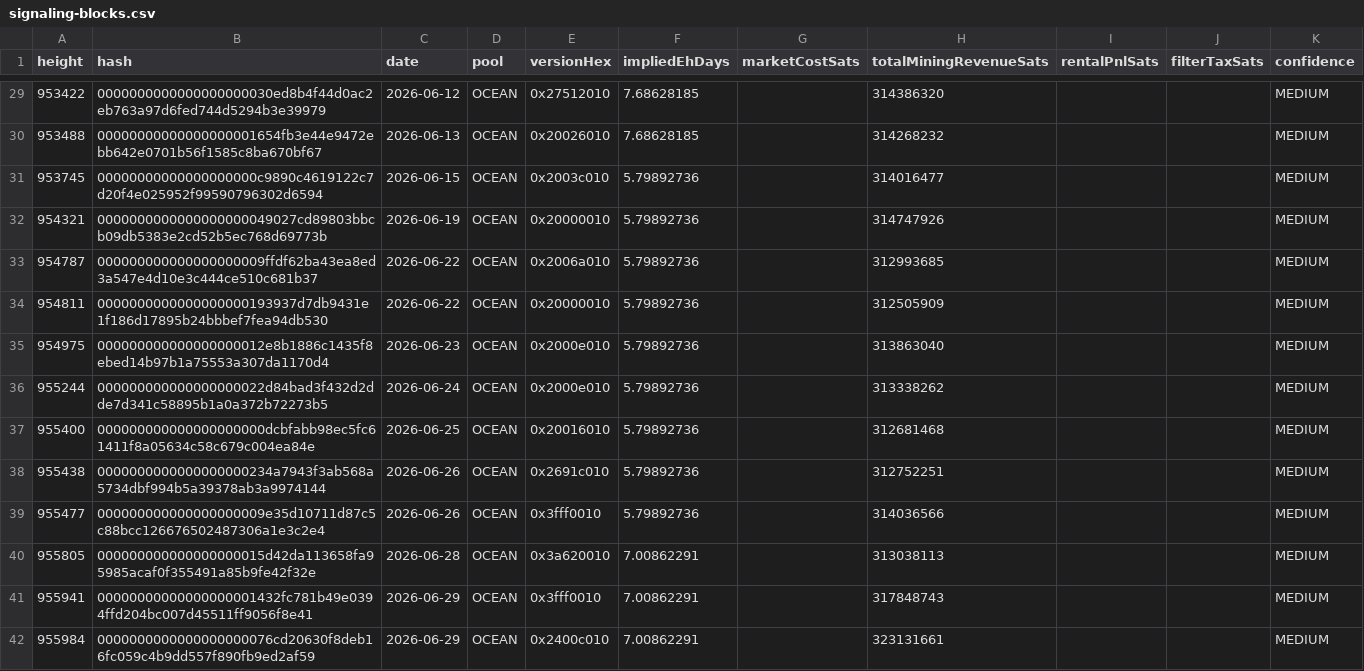
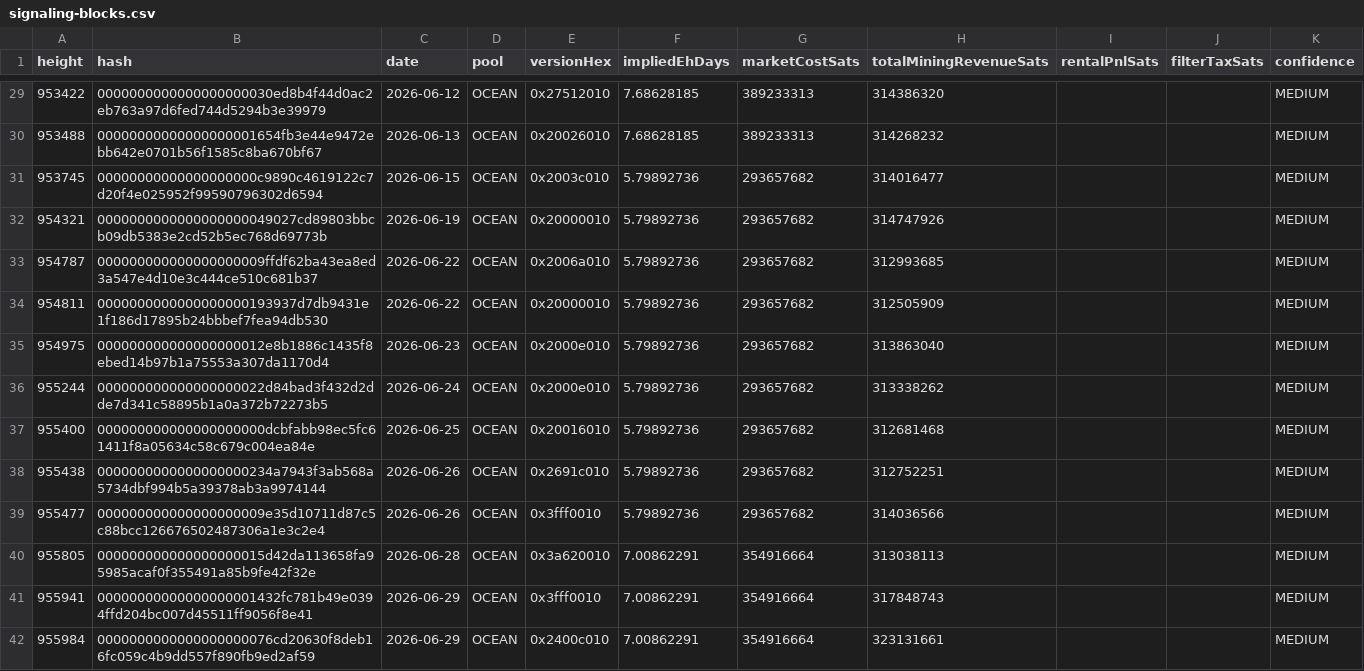
Before and after one commit to btcpavao/bip110-war-chest, a CSV file: public/data/signaling-blocks.csv, drawn as a sheet; only a part is shown, gaps mark what is left out; the diff covers the shown part only.

```diff
--- a/public/data/signaling-blocks.csv
+++ b/public/data/signaling-blocks.csv
@@ -29,14 +29,14 @@ height,hash,date,pool,versionHex,impliedEhDays,marketCostSats,totalMiningRevenue
-953422,0000000000000000000030ed8b4f44d0ac2eb763a97d6fed744d5294b3e39979,2026-06-12,"OCEAN",0x27512010,7.68628185,,314386320,,,MEDIUM
-953488,00000000000000000001654fb3e44e9472ebb642e0701b56f1585c8ba670bf67,2026-06-13,"OCEAN",0x20026010,7.68628185,,314268232,,,MEDIUM
-953745,00000000000000000000c9890c4619122c7d20f4e025952f99590796302d6594,2026-06-15,"OCEAN",0x2003c010,5.79892736,,314016477,,,MEDIUM
-954321,0000000000000000000049027cd89803bbcb09db5383e2cd52b5ec768d69773b,2026-06-19,"OCEAN",0x20000010,5.79892736,,314747926,,,MEDIUM
-954787,000000000000000000009ffdf62ba43ea8ed3a547e4d10e3c444ce510c681b37,2026-06-22,"OCEAN",0x2006a010,5.79892736,,312993685,,,MEDIUM
-954811,0000000000000000000193937d7db9431e1f186d17895b24bbbef7fea94db530,2026-06-22,"OCEAN",0x20000010,5.79892736,,312505909,,,MEDIUM
-954975,000000000000000000012e8b1886c1435f8ebed14b97b1a75553a307da1170d4,2026-06-23,"OCEAN",0x2000e010,5.79892736,,313863040,,,MEDIUM
-955244,000000000000000000022d84bad3f432d2dde7d341c58895b1a0a372b72273b5,2026-06-24,"OCEAN",0x2000e010,5.79892736,,313338262,,,MEDIUM
-955400,000000000000000000000dcbfabb98ec5fc61411f8a05634c58c679c004ea84e,2026-06-25,"OCEAN",0x20016010,5.79892736,,312681468,,,MEDIUM
-955438,0000000000000000000234a7943f3ab568a5734dbf994b5a39378ab3a9974144,2026-06-26,"OCEAN",0x2691c010,5.79892736,,312752251,,,MEDIUM
-955477,000000000000000000009e35d10711d87c5c88bcc126676502487306a1e3c2e4,2026-06-26,"OCEAN",0x3fff0010,5.79892736,,314036566,,,MEDIUM
-955805,000000000000000000015d42da113658fa95985acaf0f355491a85b9fe42f32e,2026-06-28,"OCEAN",0x3a620010,7.00862291,,313038113,,,MEDIUM
-955941,00000000000000000001432fc781b49e0394ffd204bc007d45511ff9056f8e41,2026-06-29,"OCEAN",0x3fff0010,7.00862291,,317848743,,,MEDIUM
-955984,0000000000000000000076cd20630f8deb16fc059c4b9dd557f890fb9ed2af59,2026-06-29,"OCEAN",0x2400c010,7.00862291,,323131661,,,MEDIUM
+953422,0000000000000000000030ed8b4f44d0ac2eb763a97d6fed744d5294b3e39979,2026-06-12,"OCEAN",0x27512010,7.68628185,389233313,314386320,,,MEDIUM
+953488,00000000000000000001654fb3e44e9472ebb642e0701b56f1585c8ba670bf67,2026-06-13,"OCEAN",0x20026010,7.68628185,389233313,314268232,,,MEDIUM
+953745,00000000000000000000c9890c4619122c7d20f4e025952f99590796302d6594,2026-06-15,"OCEAN",0x2003c010,5.79892736,293657682,314016477,,,MEDIUM
+954321,0000000000000000000049027cd89803bbcb09db5383e2cd52b5ec768d69773b,2026-06-19,"OCEAN",0x20000010,5.79892736,293657682,314747926,,,MEDIUM
+954787,000000000000000000009ffdf62ba43ea8ed3a547e4d10e3c444ce510c681b37,2026-06-22,"OCEAN",0x2006a010,5.79892736,293657682,312993685,,,MEDIUM
+954811,0000000000000000000193937d7db9431e1f186d17895b24bbbef7fea94db530,2026-06-22,"OCEAN",0x20000010,5.79892736,293657682,312505909,,,MEDIUM
+954975,000000000000000000012e8b1886c1435f8ebed14b97b1a75553a307da1170d4,2026-06-23,"OCEAN",0x2000e010,5.79892736,293657682,313863040,,,MEDIUM
+955244,000000000000000000022d84bad3f432d2dde7d341c58895b1a0a372b72273b5,2026-06-24,"OCEAN",0x2000e010,5.79892736,293657682,313338262,,,MEDIUM
+955400,000000000000000000000dcbfabb98ec5fc61411f8a05634c58c679c004ea84e,2026-06-25,"OCEAN",0x20016010,5.79892736,293657682,312681468,,,MEDIUM
+955438,0000000000000000000234a7943f3ab568a5734dbf994b5a39378ab3a9974144,2026-06-26,"OCEAN",0x2691c010,5.79892736,293657682,312752251,,,MEDIUM
+955477,000000000000000000009e35d10711d87c5c88bcc126676502487306a1e3c2e4,2026-06-26,"OCEAN",0x3fff0010,5.79892736,293657682,314036566,,,MEDIUM
+955805,000000000000000000015d42da113658fa95985acaf0f355491a85b9fe42f32e,2026-06-28,"OCEAN",0x3a620010,7.00862291,354916664,313038113,,,MEDIUM
+955941,00000000000000000001432fc781b49e0394ffd204bc007d45511ff9056f8e41,2026-06-29,"OCEAN",0x3fff0010,7.00862291,354916664,317848743,,,MEDIUM
+955984,0000000000000000000076cd20630f8deb16fc059c4b9dd557f890fb9ed2af59,2026-06-29,"OCEAN",0x2400c010,7.00862291,354916664,323131661,,,MEDIUM
```
Also changed, not shown: 83 edited cells elsewhere in this file, 20 other files.
